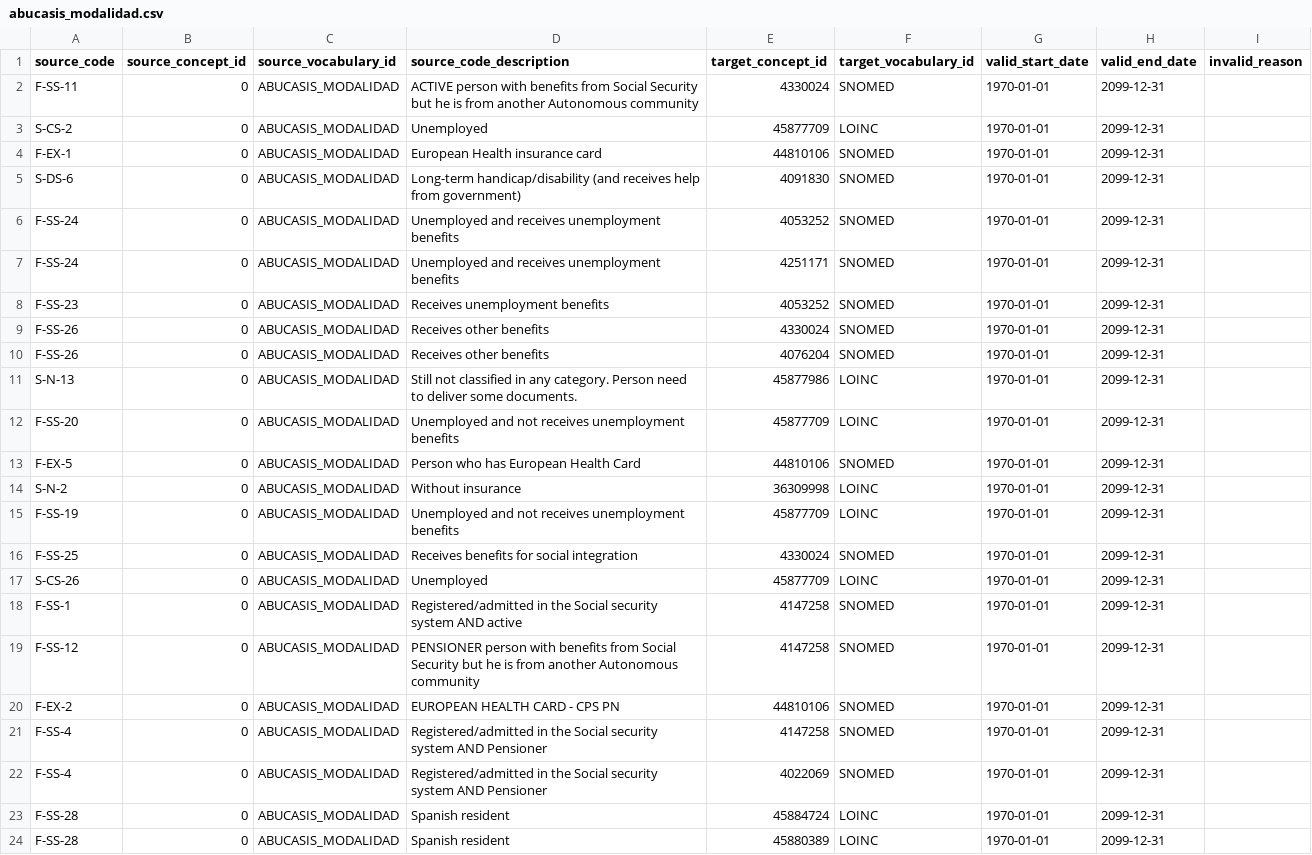
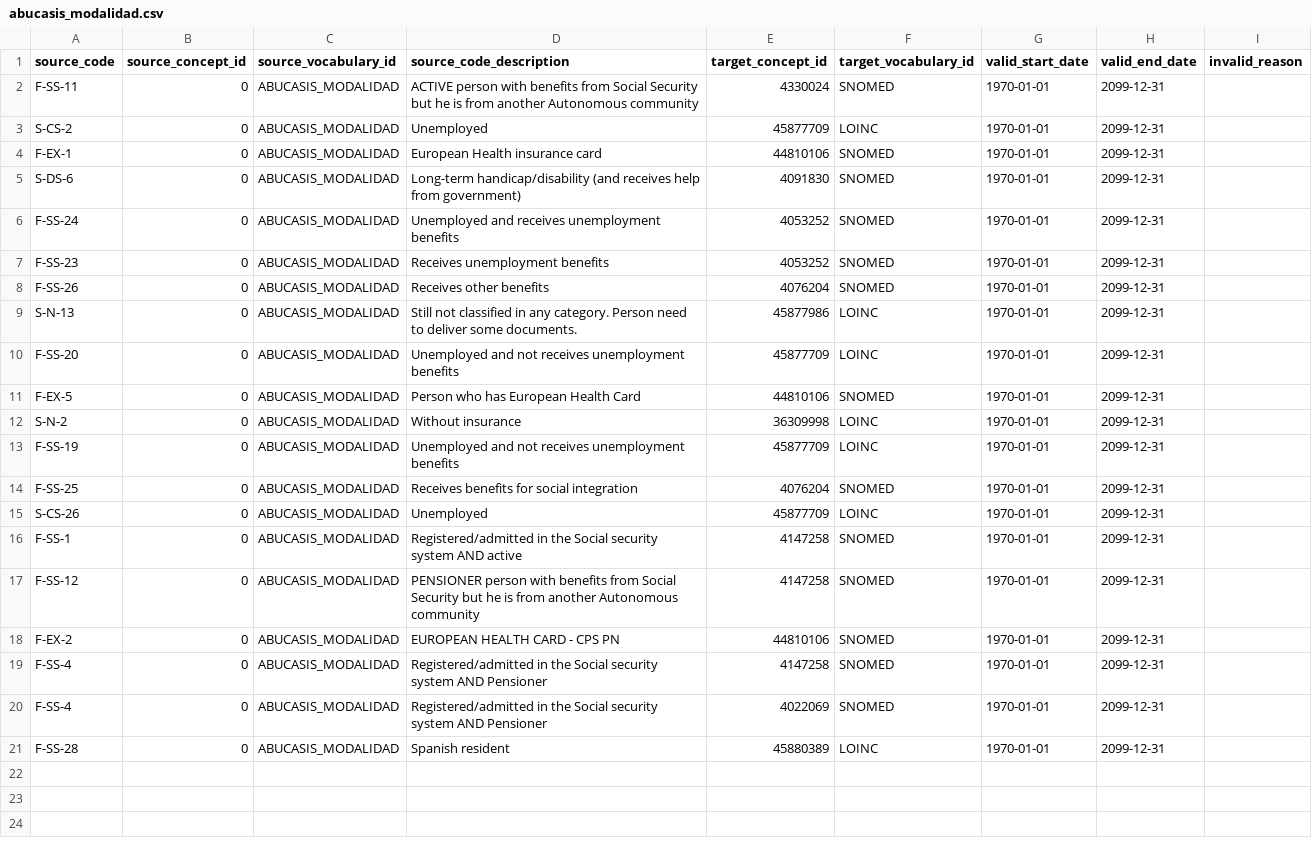
Before and after one commit to thehyve/ohdsi-etl-abucasis, a CSV file: resources/mapping_tables/abucasis_modalidad.csv, drawn as a sheet.

Commit message:
updated mappings followin Incliva's approval 28-11-2018

```diff
--- a/resources/mapping_tables/abucasis_modalidad.csv
+++ b/resources/mapping_tables/abucasis_modalidad.csv
@@ -6,5 +6,3 @@ S-DS-6,0,ABUCASIS_MODALIDAD,Long-term handicap/disability (and receives help fro
 F-SS-24,0,ABUCASIS_MODALIDAD,Unemployed and receives unemployment benefits,4053252,SNOMED,1970-01-01,2099-12-31,
-F-SS-24,0,ABUCASIS_MODALIDAD,Unemployed and receives unemployment benefits,4251171,SNOMED,1970-01-01,2099-12-31,
 F-SS-23,0,ABUCASIS_MODALIDAD,Receives unemployment benefits,4053252,SNOMED,1970-01-01,2099-12-31,
-F-SS-26,0,ABUCASIS_MODALIDAD,Receives other benefits,4330024,SNOMED,1970-01-01,2099-12-31,
 F-SS-26,0,ABUCASIS_MODALIDAD,Receives other benefits,4076204,SNOMED,1970-01-01,2099-12-31,
@@ -15,3 +13,3 @@ S-N-2,0,ABUCASIS_MODALIDAD,Without insurance,36309998,LOINC,1970-01-01,2099-12-3
 F-SS-19,0,ABUCASIS_MODALIDAD,Unemployed and not receives unemployment benefits,45877709,LOINC,1970-01-01,2099-12-31,
-F-SS-25,0,ABUCASIS_MODALIDAD,Receives benefits for social integration,4330024,SNOMED,1970-01-01,2099-12-31,
+F-SS-25,0,ABUCASIS_MODALIDAD,Receives benefits for social integration,4076204,SNOMED,1970-01-01,2099-12-31,
 S-CS-26,0,ABUCASIS_MODALIDAD,Unemployed,45877709,LOINC,1970-01-01,2099-12-31,
@@ -22,3 +20,2 @@ F-SS-4,0,ABUCASIS_MODALIDAD,Registered/admitted in the Social security system AN
 F-SS-4,0,ABUCASIS_MODALIDAD,Registered/admitted in the Social security system AND Pensioner,4022069,SNOMED,1970-01-01,2099-12-31,
-F-SS-28,0,ABUCASIS_MODALIDAD,Spanish resident,45884724,LOINC,1970-01-01,2099-12-31,
 F-SS-28,0,ABUCASIS_MODALIDAD,Spanish resident,45880389,LOINC,1970-01-01,2099-12-31,
```
Also changed, not shown: resources/mapping_tables/abucasis_tip_prest.csv, resources/mapping_tables/abucasis_tip_variabl.csv.
